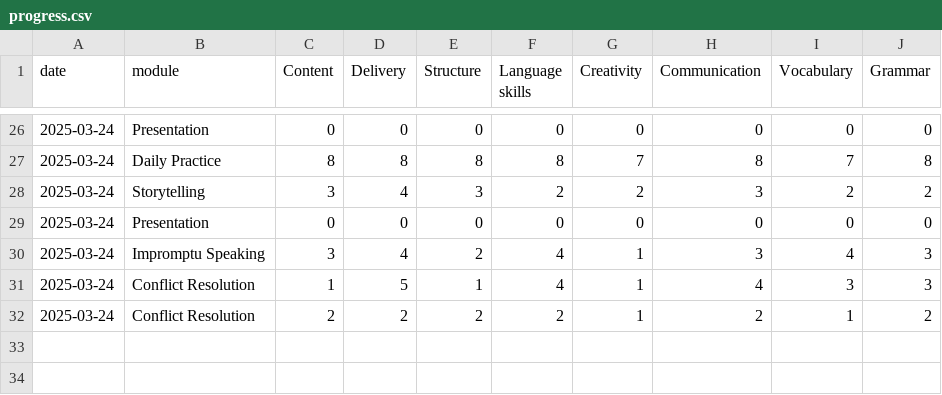
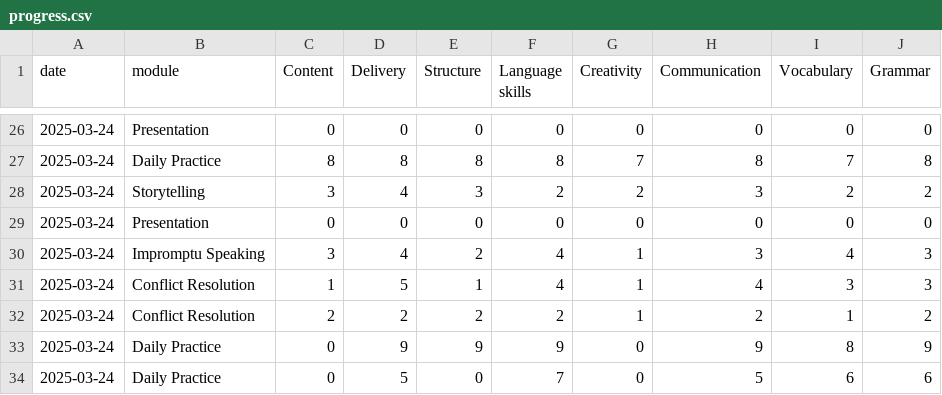
Before and after one commit to sxrxth10/communication_assistant, a CSV file: app/progress.csv, drawn as a sheet; only a part is shown, gaps mark what is left out.

```diff
--- a/app/progress.csv
+++ b/app/progress.csv
@@ -32 +32,3 @@ date,module,Content,Delivery,Structure,Language skills,Creativity,Communication,
 2025-03-24,Conflict Resolution,2,2,2,2,1,2,1,2
+2025-03-24,Daily Practice,0,9,9,9,0,9,8,9
+2025-03-24,Daily Practice,0,5,0,7,0,5,6,6
```
Also changed, not shown: 3 other files.
